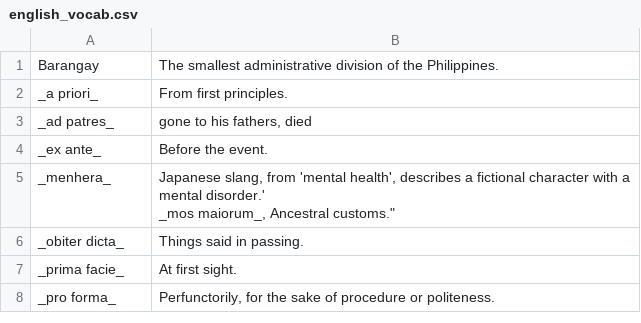
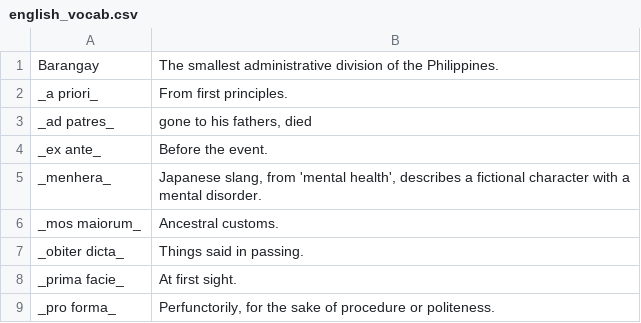
Before and after one commit to eudoxia0/flashcards, a CSV file: sources/english_vocab.csv, drawn as a sheet; only a part is shown.

```diff
--- a/sources/english_vocab.csv
+++ b/sources/english_vocab.csv
@@ -4,4 +4,4 @@ _ad patres_, "gone to his fathers, died"
 _ex ante_, "Before the event."
-_menhera_, "Japanese slang, from 'mental health', describes a fictional character with a mental disorder.'
-_mos maiorum_, "Ancestral customs."
+_menhera_, "Japanese slang, from 'mental health', describes a fictional character with a mental disorder."
+_mos maiorum_, "Ancestral customs."
 _obiter dicta_, Things said in passing.
```
Also changed, not shown: 1 other file.
